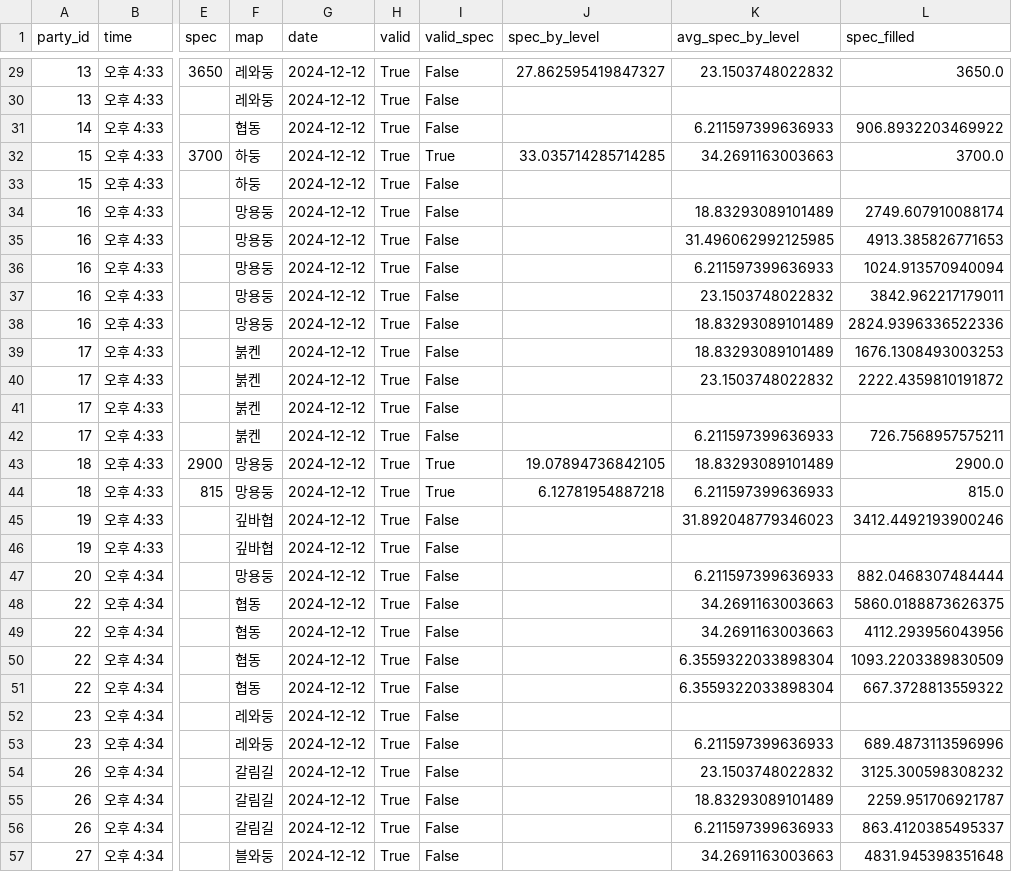
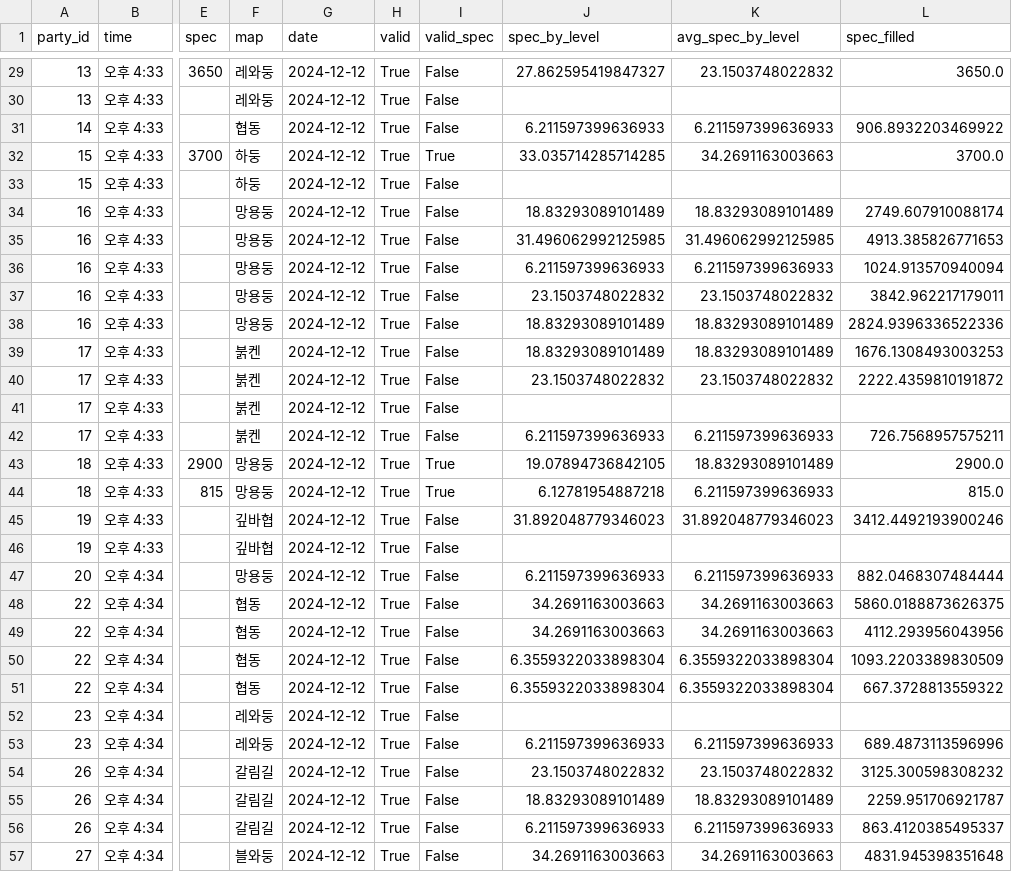
Before and after one commit to jongwonIee/mapleland, a CSV file: party/data/output/1212.csv, drawn as a sheet; only a part is shown, gaps mark what is left out; the diff covers the shown part only; the diff names each change by its address in the sheet, - before the commit and + after, or states it on an @@ line.

```diff
--- a/party/data/output/1212.csv
+++ b/party/data/output/1212.csv
-J31 (spec_by_level): (empty)
+J31 (spec_by_level): 6.211597399636933
-J34 (spec_by_level): (empty)
+J34 (spec_by_level): 18.83293089101489
-J35 (spec_by_level): (empty)
+J35 (spec_by_level): 31.496062992125985
-J36 (spec_by_level): (empty)
+J36 (spec_by_level): 6.211597399636933
-J37 (spec_by_level): (empty)
+J37 (spec_by_level): 23.1503748022832
-J38:J39 (spec_by_level): (empty)
+J38:J39 (spec_by_level): 18.83293089101489
-J40 (spec_by_level): (empty)
+J40 (spec_by_level): 23.1503748022832
-J42 (spec_by_level): (empty)
+J42 (spec_by_level): 6.211597399636933
-J45 (spec_by_level): (empty)
+J45 (spec_by_level): 31.892048779346023
-J47 (spec_by_level): (empty)
+J47 (spec_by_level): 6.211597399636933
-J48:J49 (spec_by_level): (empty)
+J48:J49 (spec_by_level): 34.2691163003663
-J50:J51 (spec_by_level): (empty)
+J50:J51 (spec_by_level): 6.3559322033898304
-J53 (spec_by_level): (empty)
+J53 (spec_by_level): 6.211597399636933
-J54 (spec_by_level): (empty)
+J54 (spec_by_level): 23.1503748022832
-J55 (spec_by_level): (empty)
+J55 (spec_by_level): 18.83293089101489
-J56 (spec_by_level): (empty)
+J56 (spec_by_level): 6.211597399636933
-J57 (spec_by_level): (empty)
+J57 (spec_by_level): 34.2691163003663
```
Also changed, not shown: 69 edited cells elsewhere in this file, party/data/output/1213.csv, party/data/output/1214.csv, 6 other files.
